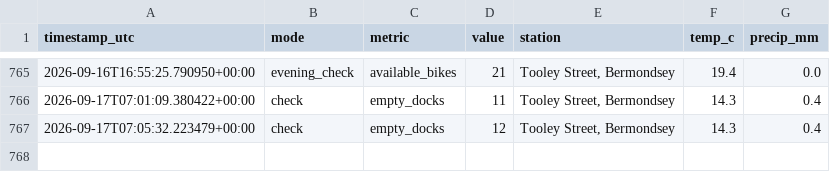
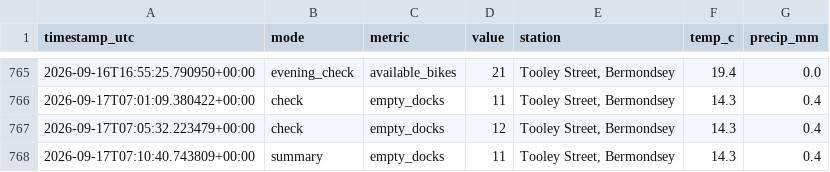
Before and after one commit to hsimmonds01/Claude, a CSV file: dock-alerter/history.csv, drawn as a sheet; only a part is shown, gaps mark what is left out; the diff names each change by its address in the sheet, - before the commit and + after, or states it on an @@ line.

```diff
--- a/dock-alerter/history.csv
+++ b/dock-alerter/history.csv
+row 768: 2026-09-17T07:10:40.743809+00:00 | summary | empty_docks | 11 | Tooley Street, Bermondsey | 14.3 | 0.4
```
Also changed, not shown: dock-alerter/predictions.csv.
